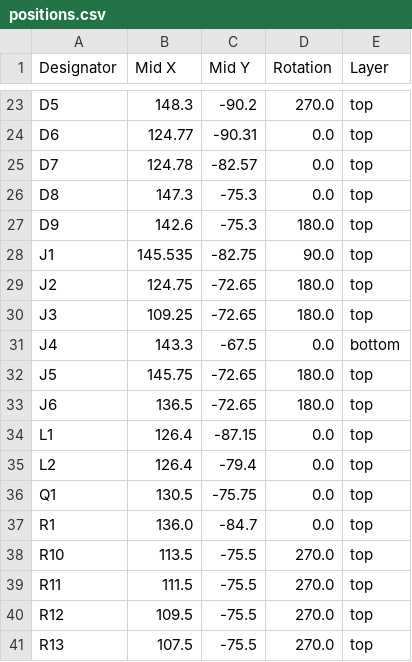
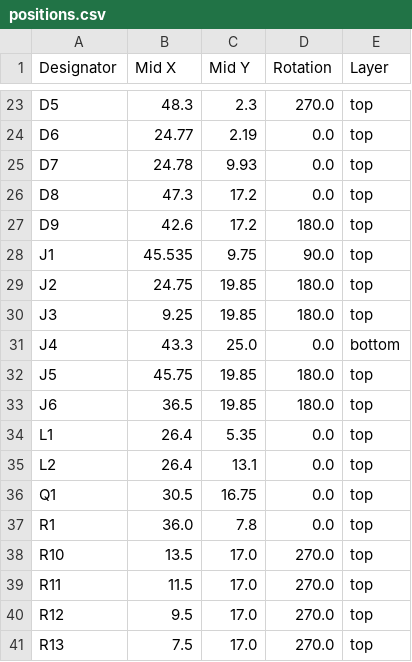
Before and after one commit to revk/SolarSystem, a CSV file: PCB/Access2/production/positions.csv, drawn as a sheet; only a part is shown, gaps mark what is left out; the diff covers the shown part only; the diff names each change by its address in the sheet, - before the commit and + after, or states it on an @@ line.

```diff
--- a/PCB/Access2/production/positions.csv
+++ b/PCB/Access2/production/positions.csv
-B23 (Mid X): 148.3
+B23 (Mid X): 48.3
-C23 (Mid Y): -90.2
+C23 (Mid Y): 2.3
-B24 (Mid X): 124.77
+B24 (Mid X): 24.77
-C24 (Mid Y): -90.31
+C24 (Mid Y): 2.19
-B25 (Mid X): 124.78
+B25 (Mid X): 24.78
-C25 (Mid Y): -82.57
+C25 (Mid Y): 9.93
-B26 (Mid X): 147.3
+B26 (Mid X): 47.3
-C26:C27 (Mid Y): -75.3
+C26:C27 (Mid Y): 17.2
-B27 (Mid X): 142.6
+B27 (Mid X): 42.6
-B28 (Mid X): 145.535
+B28 (Mid X): 45.535
-C28 (Mid Y): -82.75
+C28 (Mid Y): 9.75
-B29 (Mid X): 124.75
+B29 (Mid X): 24.75
-C29:C30 (Mid Y): -72.65
+C29:C30 (Mid Y): 19.85
-B30 (Mid X): 109.25
+B30 (Mid X): 9.25
-B31 (Mid X): 143.3
+B31 (Mid X): 43.3
-C31 (Mid Y): -67.5
+C31 (Mid Y): 25.0
-B32 (Mid X): 145.75
+B32 (Mid X): 45.75
-C32:C33 (Mid Y): -72.65
+C32:C33 (Mid Y): 19.85
-B33 (Mid X): 136.5
+B33 (Mid X): 36.5
-B34:B35 (Mid X): 126.4
+B34:B35 (Mid X): 26.4
-C34 (Mid Y): -87.15
+C34 (Mid Y): 5.35
-C35 (Mid Y): -79.4
+C35 (Mid Y): 13.1
-B36 (Mid X): 130.5
+B36 (Mid X): 30.5
-C36 (Mid Y): -75.75
+C36 (Mid Y): 16.75
-B37 (Mid X): 136.0
+B37 (Mid X): 36.0
-C37 (Mid Y): -84.7
+C37 (Mid Y): 7.8
-B38 (Mid X): 113.5
+B38 (Mid X): 13.5
-C38:C41 (Mid Y): -75.5
+C38:C41 (Mid Y): 17.0
-B39 (Mid X): 111.5
+B39 (Mid X): 11.5
-B40 (Mid X): 109.5
+B40 (Mid X): 9.5
-B41 (Mid X): 107.5
+B41 (Mid X): 7.5
```
Also changed, not shown: 92 edited cells elsewhere in this file, PCB/Access2/production/bom.csv, 7 other files.
